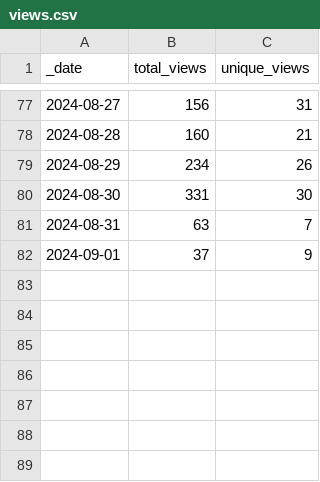
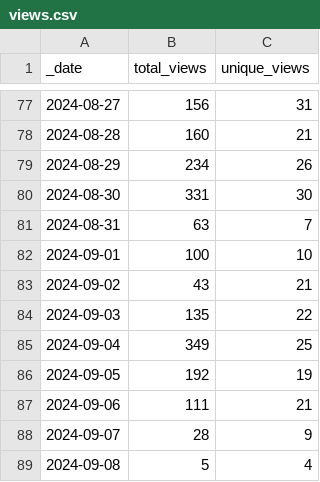
Before and after one commit to ansible-middleware/keycloak, a CSV file: traffic/views.csv, drawn as a sheet; only a part is shown, gaps mark what is left out.

Commit message:
GitHub traffic

```diff
--- a/traffic/views.csv
+++ b/traffic/views.csv
@@ -81,2 +81,9 @@ _date,total_views,unique_views
 2024-08-31,63,7
-2024-09-01,37,9
+2024-09-01,100,10
+2024-09-02,43,21
+2024-09-03,135,22
+2024-09-04,349,25
+2024-09-05,192,19
+2024-09-06,111,21
+2024-09-07,28,9
+2024-09-08,5,4
```
Also changed, not shown: traffic/clones.csv, 1 other file.
